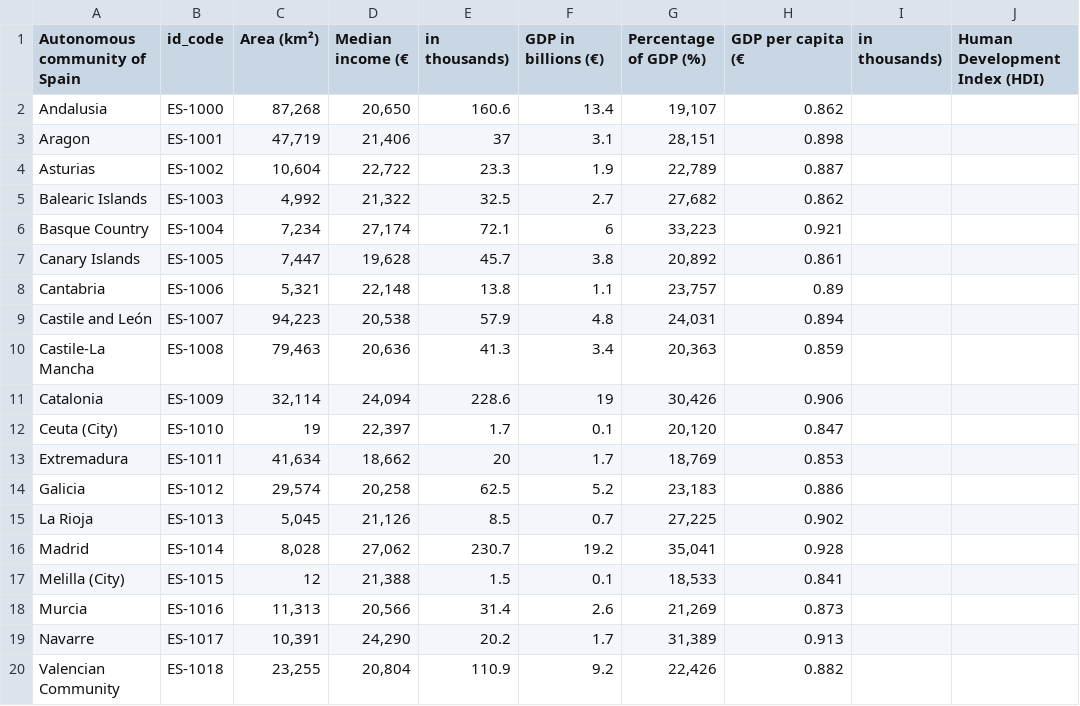
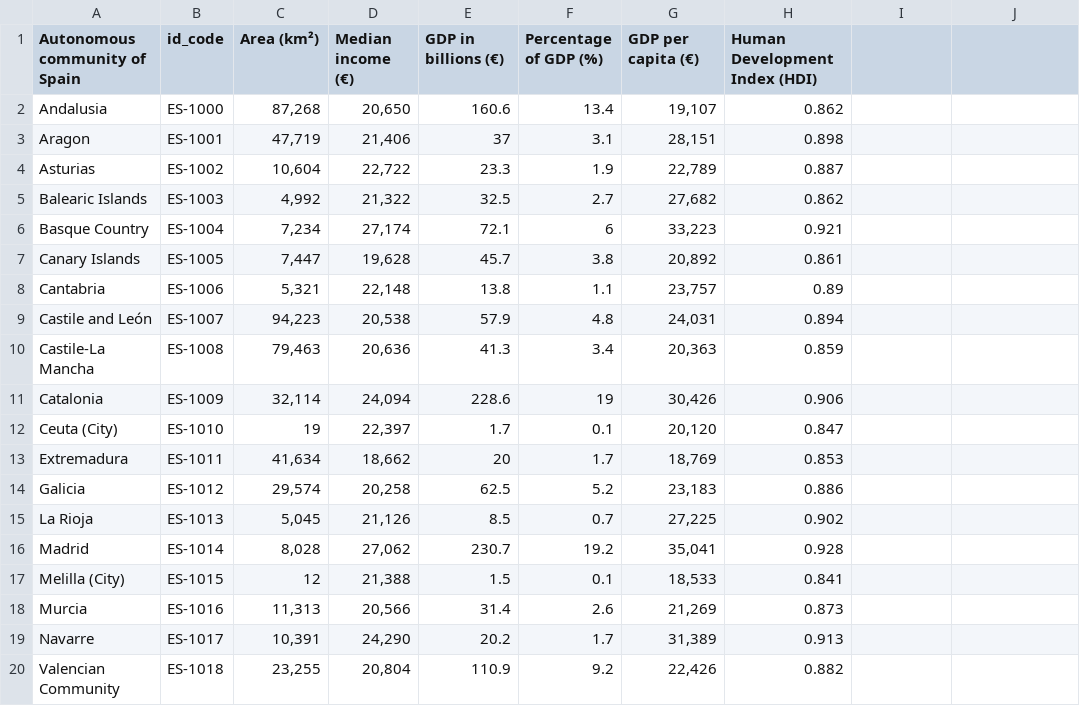
Before and after one commit to teddynguyen2/unit-3, a CSV file: data/Spain_data.csv, drawn as a sheet.

Commit message:
Revert "Final D3 Lab"
This reverts commit dbbda1b57c29e24e316dfbc9b2686d6f160f7e32.

```diff
--- a/data/Spain_data.csv
+++ b/data/Spain_data.csv
@@ -1,2 +1,2 @@
-Autonomous community of Spain,id_code,Area (km²),Median income (€, in thousands),GDP in billions (€),Percentage of GDP (%),GDP per capita (€, in thousands),Human Development Index (HDI)
+Autonomous community of Spain,id_code,Area (km²),Median income (€),GDP in billions (€),Percentage of GDP (%),GDP per capita (€),Human Development Index (HDI)
 Andalusia,ES-1000,"87,268","20,650",160.6,13.4,"19,107",0.862
```
